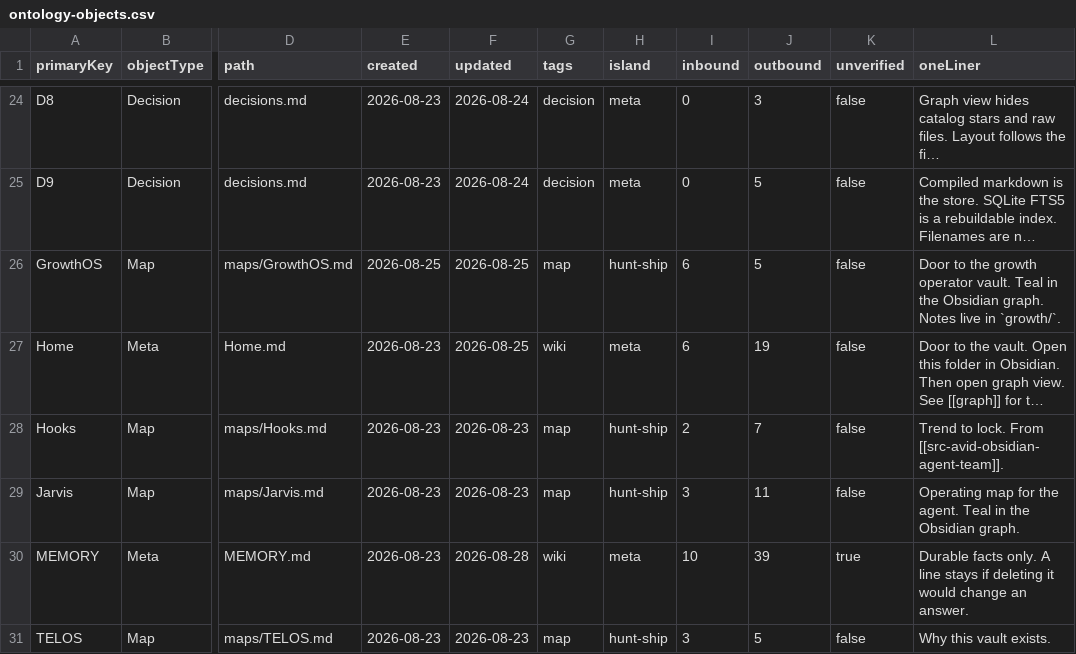
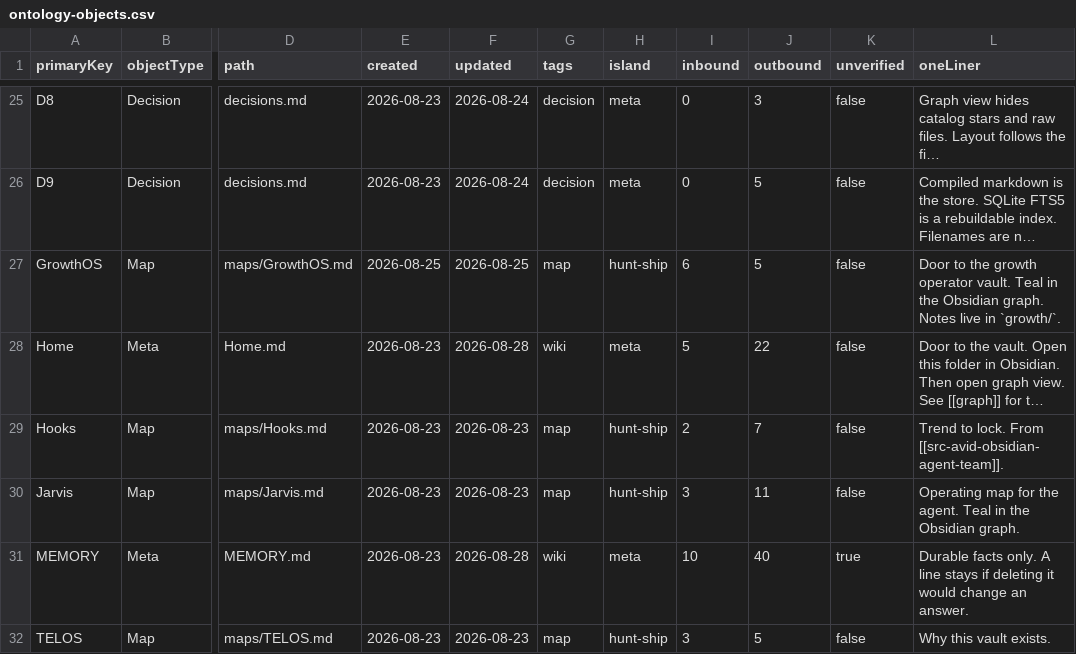
Before and after one commit to elan7192/second-brain, a CSV file: output/ontology-objects.csv, drawn as a sheet; only a part is shown, gaps mark what is left out; long unchanged cells end in …; addresses are those after the commit; the diff covers the shown part only; the diff names each change by its address in the sheet, - before the commit and + after, or states it on an @@ line.

```diff
--- a/output/ontology-objects.csv
+++ b/output/ontology-objects.csv
-F28 (updated): 2026-08-25
+F28 (updated): 2026-08-28
-I28 (inbound): 6
+I28 (inbound): 5
-J28 (outbound): 19
+J28 (outbound): 22
-J31 (outbound): 39
+J31 (outbound): 40
```
Also changed, not shown: 6 added rows and 46 edited cells elsewhere in this file, 25 other files.
